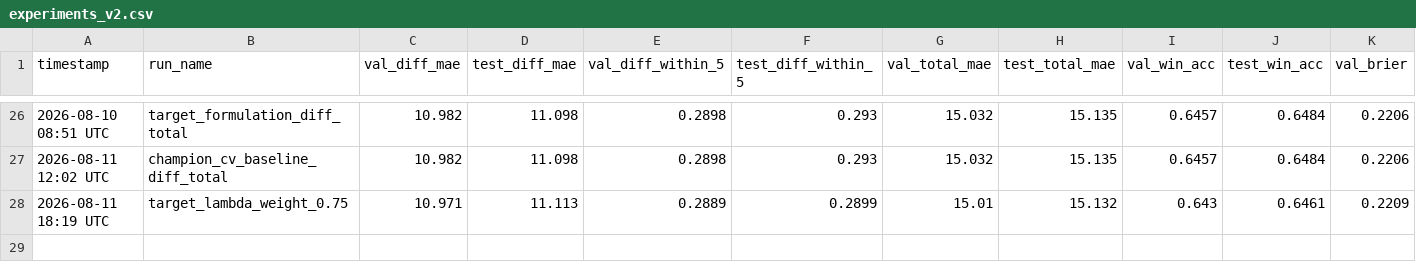
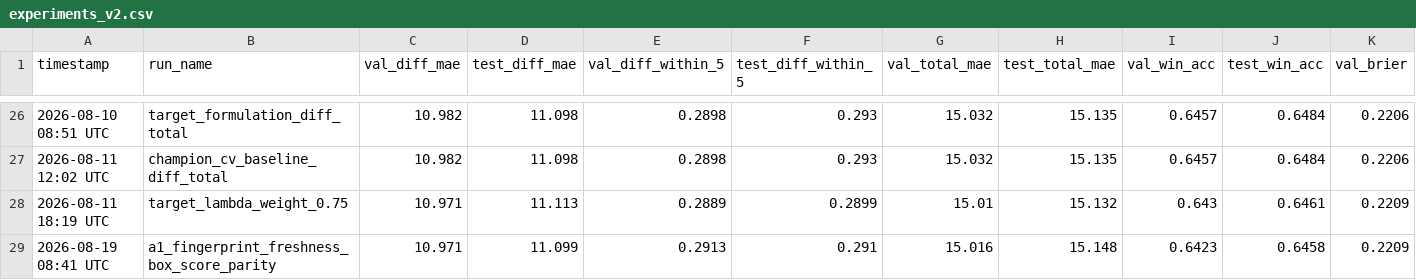
Before and after one commit to omerk1/nba-score-prediction, a CSV file: outputs/experiments_v2.csv, drawn as a sheet; only a part is shown, gaps mark what is left out; rows hold the shown columns only; the diff names each change by its address in the sheet, - before the commit and + after, or states it on an @@ line.

Commit message:
fix: style_fingerprint cache staleness warning + box-score parity check
style_fingerprint cache had no freshness check against the raw box-score DB,
and box_scores.py's parity check only verified a game_id had at least one
cached row (a 1-row/partial game silently never self-healed). Both were
real, currently-dormant safeguard gaps per docs/PIPELINE_AUDIT.md; neither
changes feature values on today's data (cache already fresh, box scores
already 100% complete), verified empirically and via full CV.

Also enriches scripts/market_benchmark.py with calibration and liquidity
diagnostics, and adds docs/NEXT_PHASE_SESSIONS.md as the session-by-session
guide for the next phase of work.

```diff
--- a/outputs/experiments_v2.csv
+++ b/outputs/experiments_v2.csv
+row 29: 2026-08-19 08:41 UTC | a1_fingerprint_freshness_box_score_parity | 10.971 | 11.099 | 0.2913 | 0.291 | 15.016 | 15.148 | 0.6423 | 0.6458 | 0.2209
```
Also changed, not shown: 9 other files.
